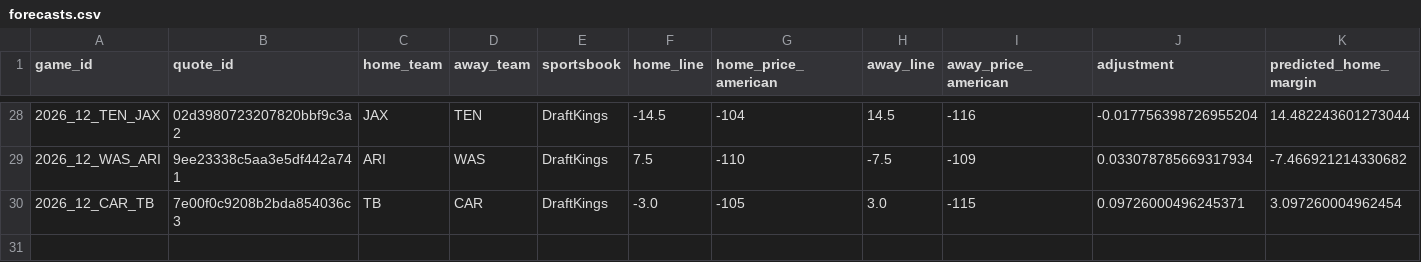
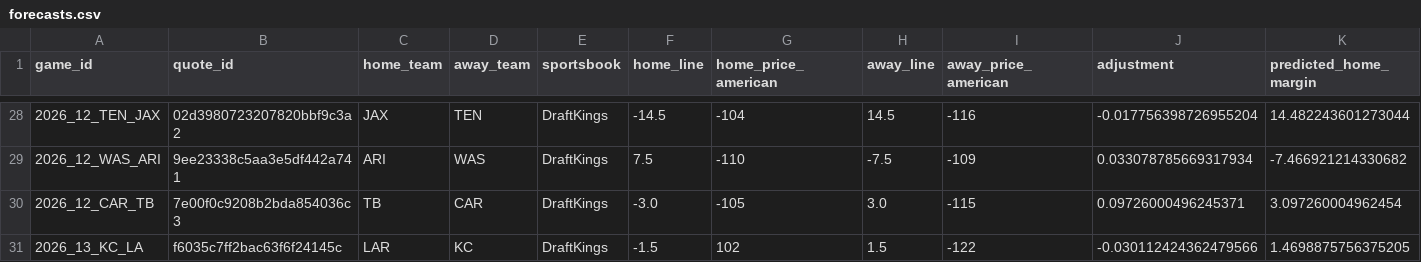
Before and after one commit to zachpierce2/nfl-prediction-model, a CSV file: data/auto_market/advanced_shadow/epa_explosive/forecasts.csv, drawn as a sheet; only a part is shown, gaps mark what is left out; rows hold the shown columns only; the diff names each change by its address in the sheet, - before the commit and + after, or states it on an @@ line.

```diff
--- a/data/auto_market/advanced_shadow/epa_explosive/forecasts.csv
+++ b/data/auto_market/advanced_shadow/epa_explosive/forecasts.csv
+row 31: 2026_13_KC_LA | f6035c7ff2bac63f6f24145c | LAR | KC | DraftKings | -1.5 | 102 | 1.5 | -122 | -0.030112424362479566 | 1.4698875756375205
```
Also changed, not shown: data/auto_market/advanced_shadow/epa_baseline/forecasts.csv, data/auto_market/advanced_shadow/epa_pressure/forecasts.csv, 46 other files.
